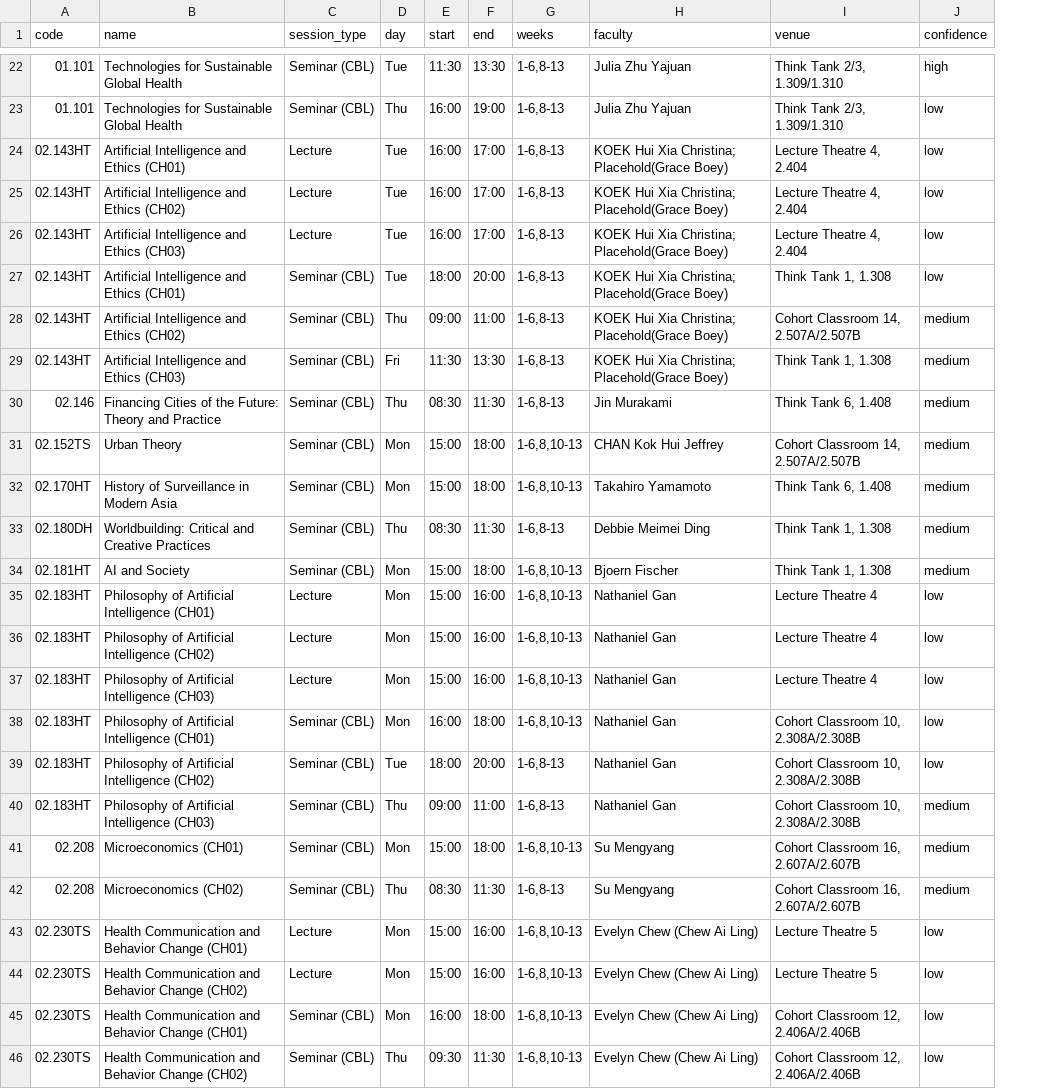
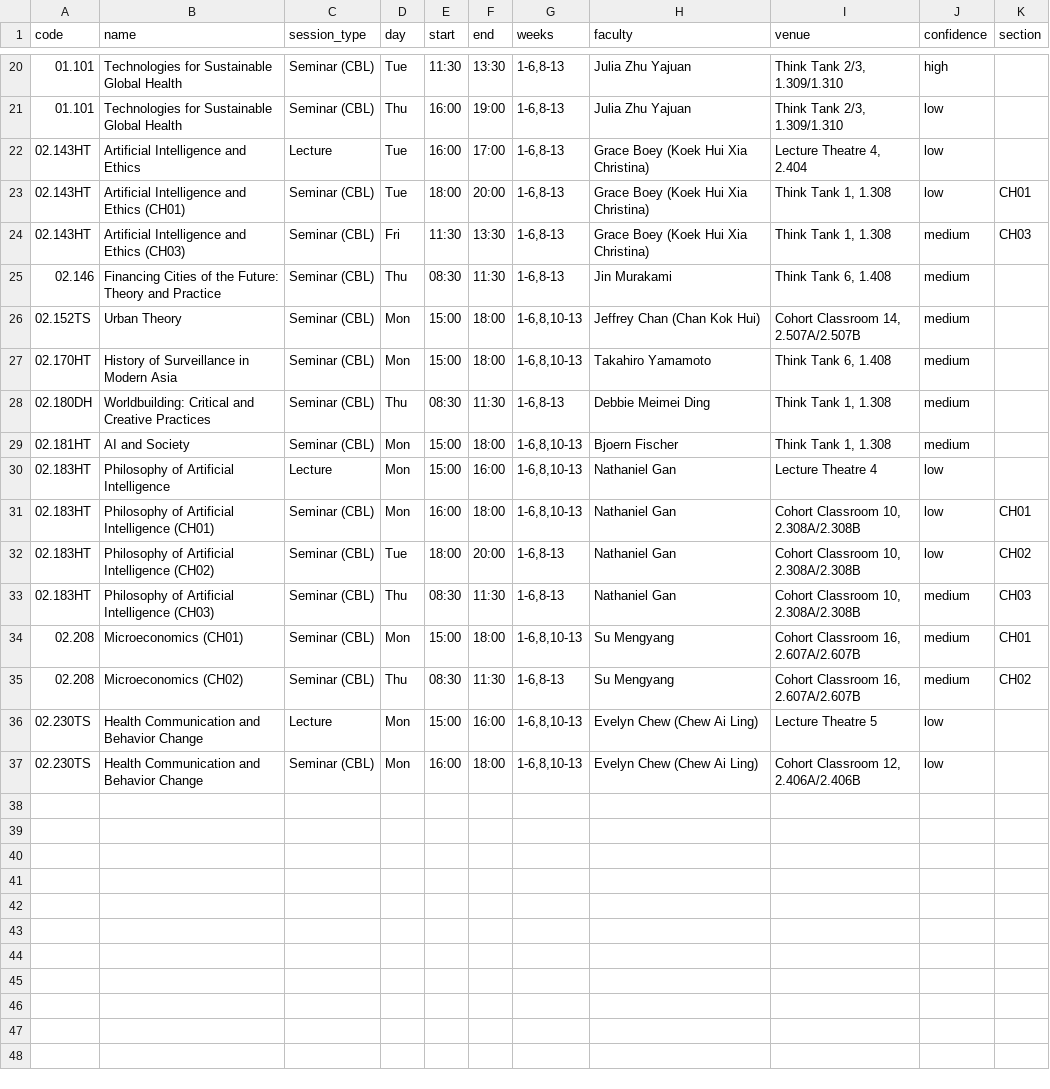
Before and after one commit to nicpec-28/timetable_planner_sutd_2026, a CSV file: data/sessions.csv, drawn as a sheet; only a part is shown, gaps mark what is left out; removed rows and columns are numbered as before the commit, all else as after; the diff covers the shown part only; the diff names each change by its address in the sheet, - before the commit and + after, or states it on an @@ line.

```diff
--- a/data/sessions.csv
+++ b/data/sessions.csv
+column K (section), rows 23-35: CH01 | CH03 |  |  |  |  |  |  | CH01 | CH02 | CH03 | CH01 | CH02
-B22 (name): Artificial Intelligence and Ethics (CH01)
+B22 (name): Artificial Intelligence and Ethics
-H22 (faculty): KOEK Hui Xia Christina; Placehold(Grace Boey)
+H22 (faculty): Grace Boey (Koek Hui Xia Christina)
-row 25: 02.143HT | Artificial Intelligence and Ethics (CH02) | Lecture | Tue | 16:00 | 17:00 | 1-6,8-13 | KOEK Hui Xia Christina; Placehold(Grace Boey) | Lecture Theatre 4, 2.404 | low
-row 26: 02.143HT | Artificial Intelligence and Ethics (CH03) | Lecture | Tue | 16:00 | 17:00 | 1-6,8-13 | KOEK Hui Xia Christina; Placehold(Grace Boey) | Lecture Theatre 4, 2.404 | low
-H23 (faculty): KOEK Hui Xia Christina; Placehold(Grace Boey)
+H23 (faculty): Grace Boey (Koek Hui Xia Christina)
-row 28: 02.143HT | Artificial Intelligence and Ethics (CH02) | Seminar (CBL) | Thu | 09:00 | 11:00 | 1-6,8-13 | KOEK Hui Xia Christina; Placehold(Grace Boey) | Cohort Classroom 14, 2.507A/2.507B | medium
-H24 (faculty): KOEK Hui Xia Christina; Placehold(Grace Boey)
+H24 (faculty): Grace Boey (Koek Hui Xia Christina)
-H26 (faculty): CHAN Kok Hui Jeffrey
+H26 (faculty): Jeffrey Chan (Chan Kok Hui)
-B30 (name): Philosophy of Artificial Intelligence (CH01)
+B30 (name): Philosophy of Artificial Intelligence
-row 36: 02.183HT | Philosophy of Artificial Intelligence (CH02) | Lecture | Mon | 15:00 | 16:00 | 1-6,8,10-13 | Nathaniel Gan | Lecture Theatre 4 | low
-row 37: 02.183HT | Philosophy of Artificial Intelligence (CH03) | Lecture | Mon | 15:00 | 16:00 | 1-6,8,10-13 | Nathaniel Gan | Lecture Theatre 4 | low
-E33 (start): 09:00
+E33 (start): 08:30
-F33 (end): 11:00
+F33 (end): 11:30
-B36 (name): Health Communication and Behavior Change (CH01)
+B36 (name): Health Communication and Behavior Change
-row 44: 02.230TS | Health Communication and Behavior Change (CH02) | Lecture | Mon | 15:00 | 16:00 | 1-6,8,10-13 | Evelyn Chew (Chew Ai Ling) | Lecture Theatre 5 | low
-B37 (name): Health Communication and Behavior Change (CH01)
+B37 (name): Health Communication and Behavior Change
-row 46: 02.230TS | Health Communication and Behavior Change (CH02) | Seminar (CBL) | Thu | 09:30 | 11:30 | 1-6,8,10-13 | Evelyn Chew (Chew Ai Ling) | Cohort Classroom 12, 2.406A/2.406B | low
```
Also changed, not shown: 2 removed rows and 2 edited cells elsewhere in this file, data/exams.csv.
